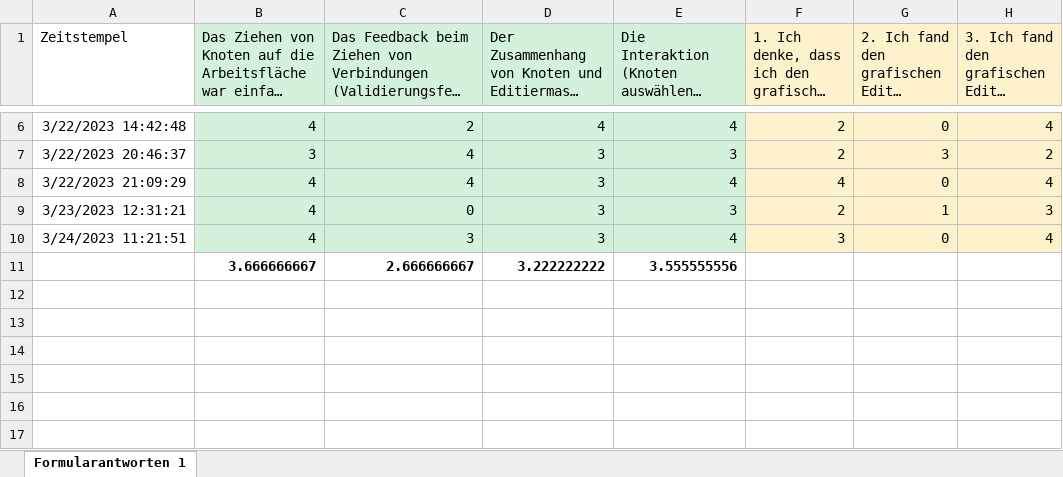
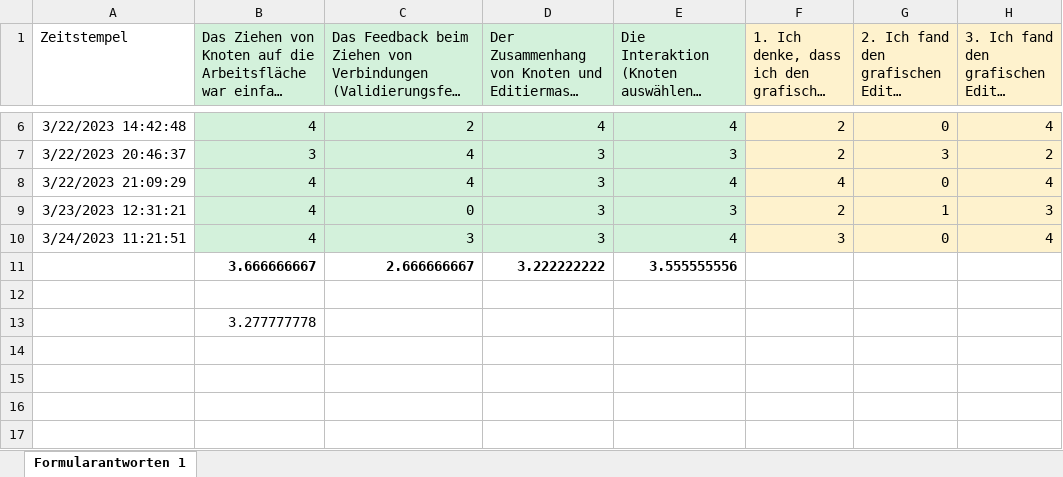
Before and after one commit to tillgr/verdatas-graph, an Excel workbook: eval/SUS.xlsx, sheet Formularantworten 1, drawn as a sheet; only a part is shown, gaps mark what is left out; long unchanged cells end in …; values as stored, in another font and other column widths than the file's, no borders; charts and pictures and conditional formats not drawn; the diff names each change by its address in the sheet, - before the commit and + after, or states it on an @@ line.

```diff
--- a/eval/SUS.xlsx (sheet Formularantworten 1)
+++ b/eval/SUS.xlsx (sheet Formularantworten 1)
-B13: (empty)
+B13: 3.277777778
```
Also changed, not shown: eval/Short_UEQ_Data_Analysis_Tool.xlsx.
